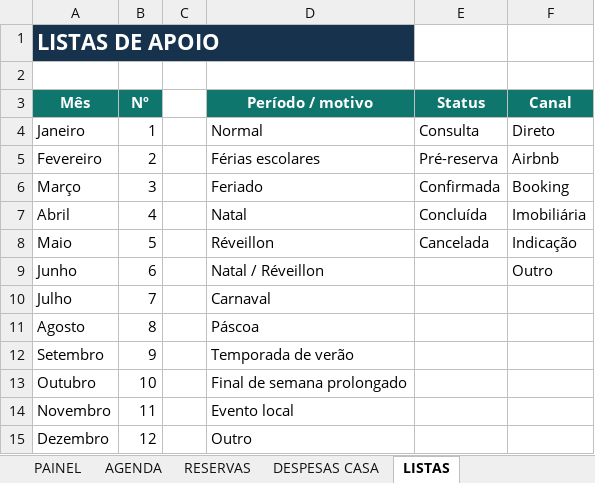
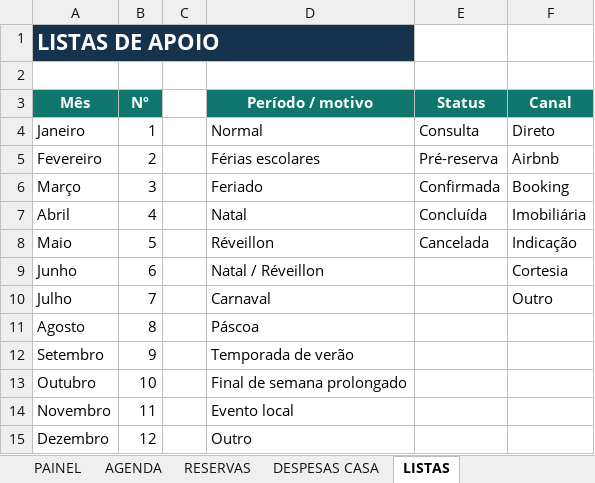
Before and after one commit to NevesPNG68/CONTROLE-LOCA-O, an Excel workbook: Controle_Locacao.xlsx, sheet LISTAS, drawn as a sheet; values as stored, in another font and other column widths than the file's, no borders; the diff names each change by its address in the sheet, - before the commit and + after, or states it on an @@ line.

```diff
--- a/Controle_Locacao.xlsx (sheet LISTAS)
+++ b/Controle_Locacao.xlsx (sheet LISTAS)
-F9 (Canal): Outro
+F9 (Canal): Cortesia
-F10 (Canal): (empty)
+F10 (Canal): Outro
```
Also changed, not shown: sheet AGENDA, sheet RESERVAS, sheet PAINEL.
